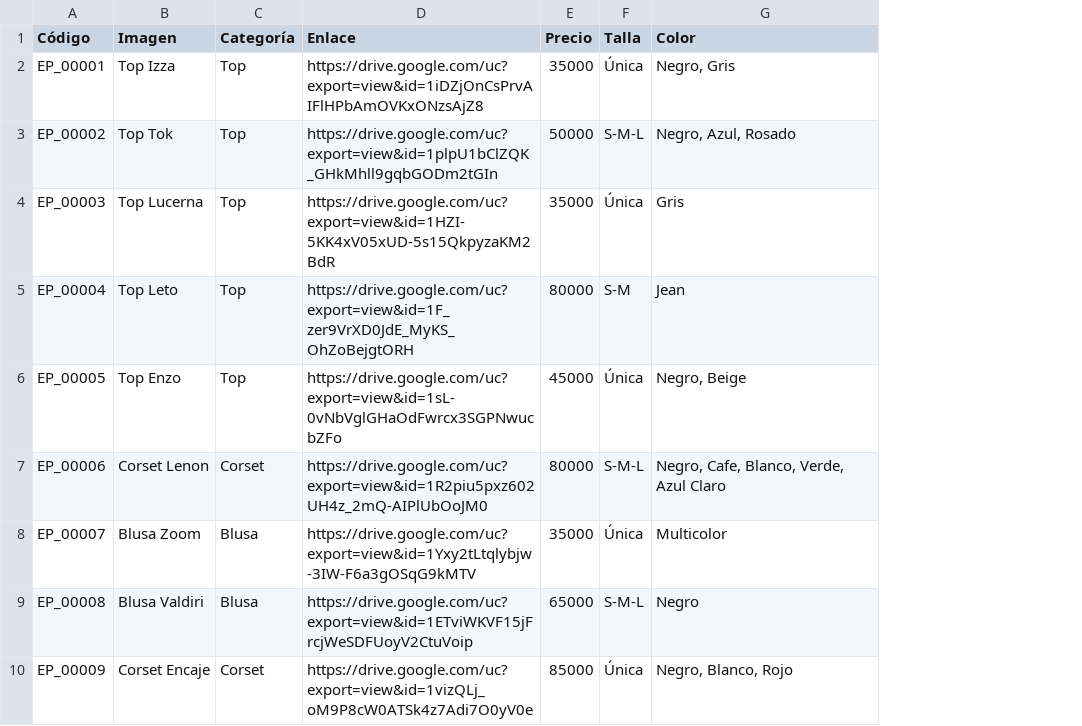
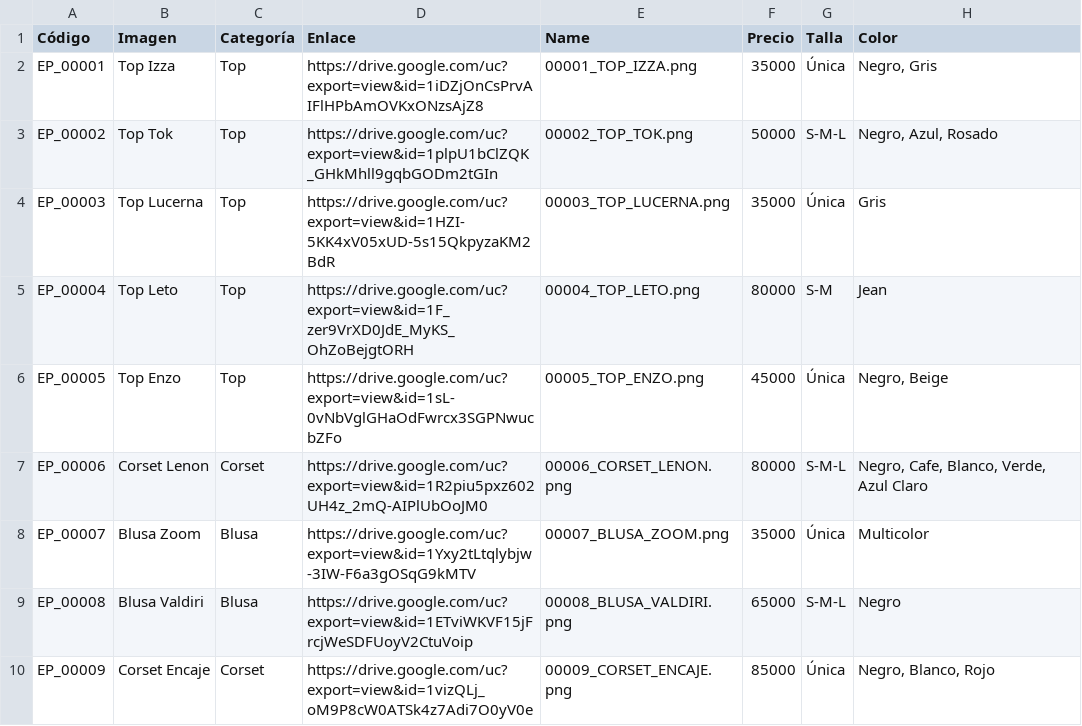
Before and after one commit to JSl-EP/Estilo-Prisma, a CSV file: chips.csv, drawn as a sheet; only a part is shown; the diff names each change by its address in the sheet, - before the commit and + after, or states it on an @@ line.

Commit message:
Add files via upload

```diff
--- a/chips.csv
+++ b/chips.csv
+column E (Name), rows 2-10: 00001_TOP_IZZA.png | 00002_TOP_TOK.png | 00003_TOP_LUCERNA.png | 00004_TOP_LETO.png | 00005_TOP_ENZO.png | 00006_CORSET_LENON.png | 00007_BLUSA_ZOOM.png | 00008_BLUSA_VALDIRI.png | 00009_CORSET_ENCAJE.png
```
